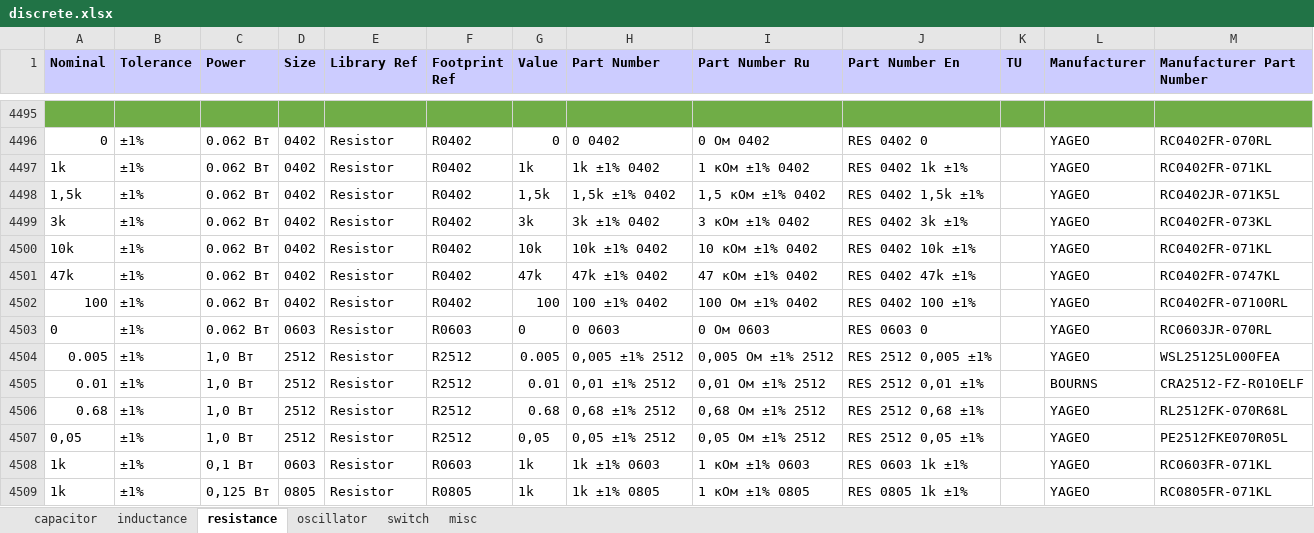
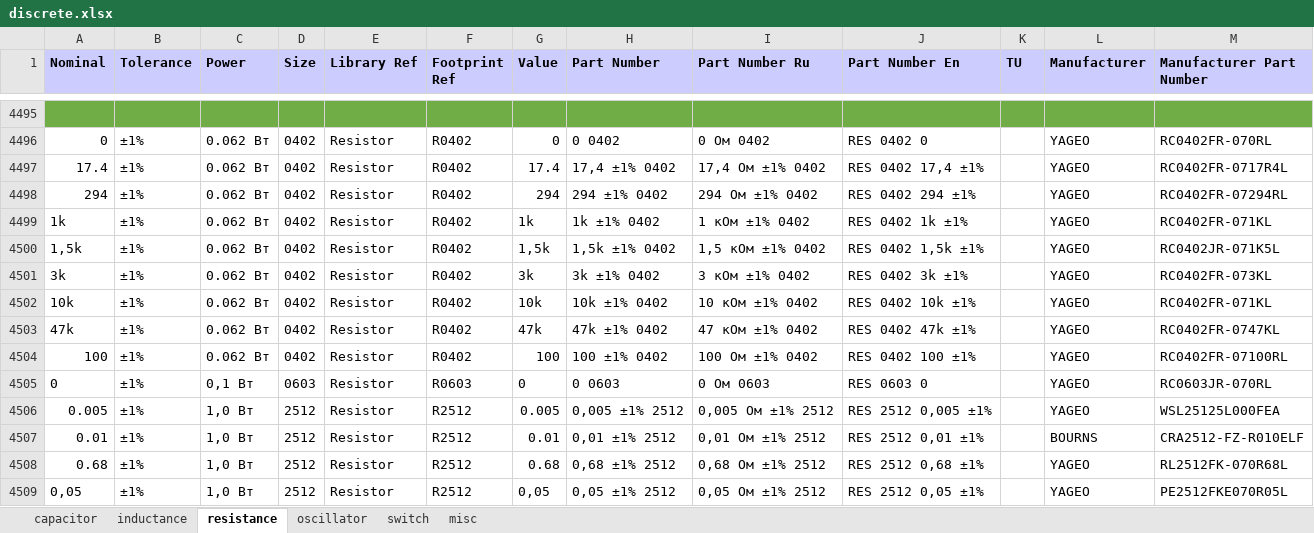
Before and after one commit to garou-g/elem_altium_db2, an Excel workbook: library/discrete.xlsx, sheet resistance, drawn as a sheet; only a part is shown, gaps mark what is left out; the shorter side is filled out with more unchanged rows; values as stored, in another font and other column widths than the file's, no borders; addresses are those after the commit; the diff names each change by its address in the sheet, - before the commit and + after, or states it on an @@ line.

Commit message:
added two res

```diff
--- a/library/discrete.xlsx (sheet resistance)
+++ b/library/discrete.xlsx (sheet resistance)
+row 4497: 17.4 | ±1% | 0.062 Вт | 0402 | Resistor | R0402 | 17.4 | 17,4 ±1% 0402 | 17,4 Ом ±1% 0402 | RES 0402 17,4 ±1% |  | YAGEO | RC0402FR-0717R4L
+row 4498: 294 | ±1% | 0.062 Вт | 0402 | Resistor | R0402 | 294 | 294 ±1% 0402 | 294 Ом ±1% 0402 | RES 0402 294 ±1% |  | YAGEO | RC0402FR-07294RL
-C4505 (Power): 0.062 Вт
+C4505 (Power): 0,1 Вт
```
